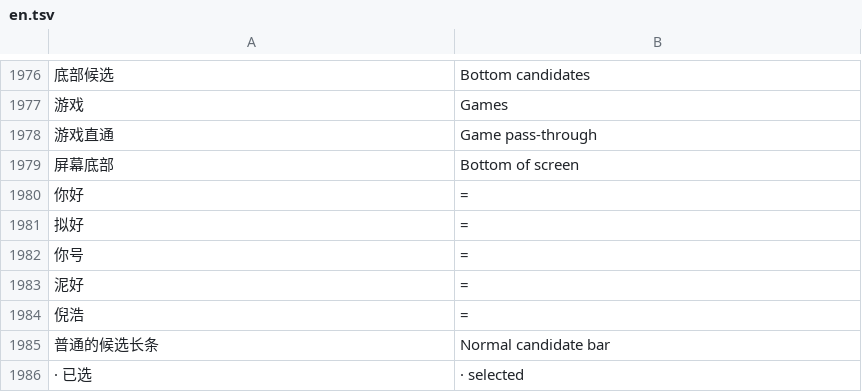
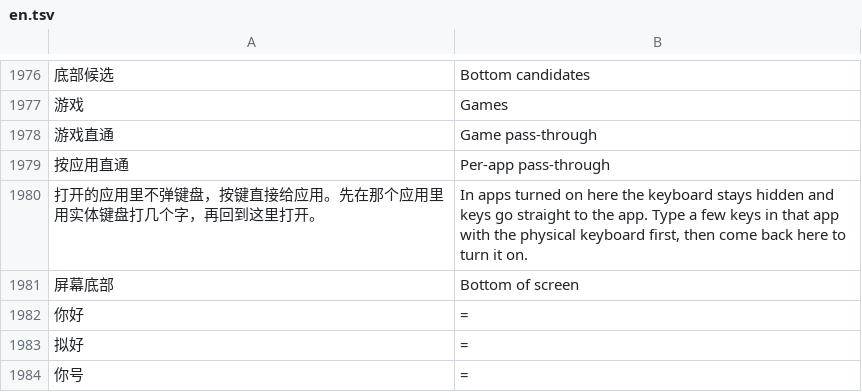
Before and after one commit to Cyletix/CyIME, a TSV file: app/src/main/assets/i18n/en.tsv, drawn as a sheet; only a part is shown, gaps mark what is left out; the shorter side is filled out with more unchanged rows; the diff names each change by its address in the sheet, - before the commit and + after, or states it on an @@ line.

```diff
--- a/app/src/main/assets/i18n/en.tsv
+++ b/app/src/main/assets/i18n/en.tsv
+row 1979: 按应用直通 | Per-app pass-through
+row 1980: 打开的应用里不弹键盘，按键直接给应用。先在那个应用里用实体键盘打几个字，再回到这里打开。 | In apps turned on here the keyboard stays hidden and keys go straight to the app. Type a few keys in that app with the physical keyboard first, then come back here to turn it on.
```
Also changed, not shown: 7 other files.
